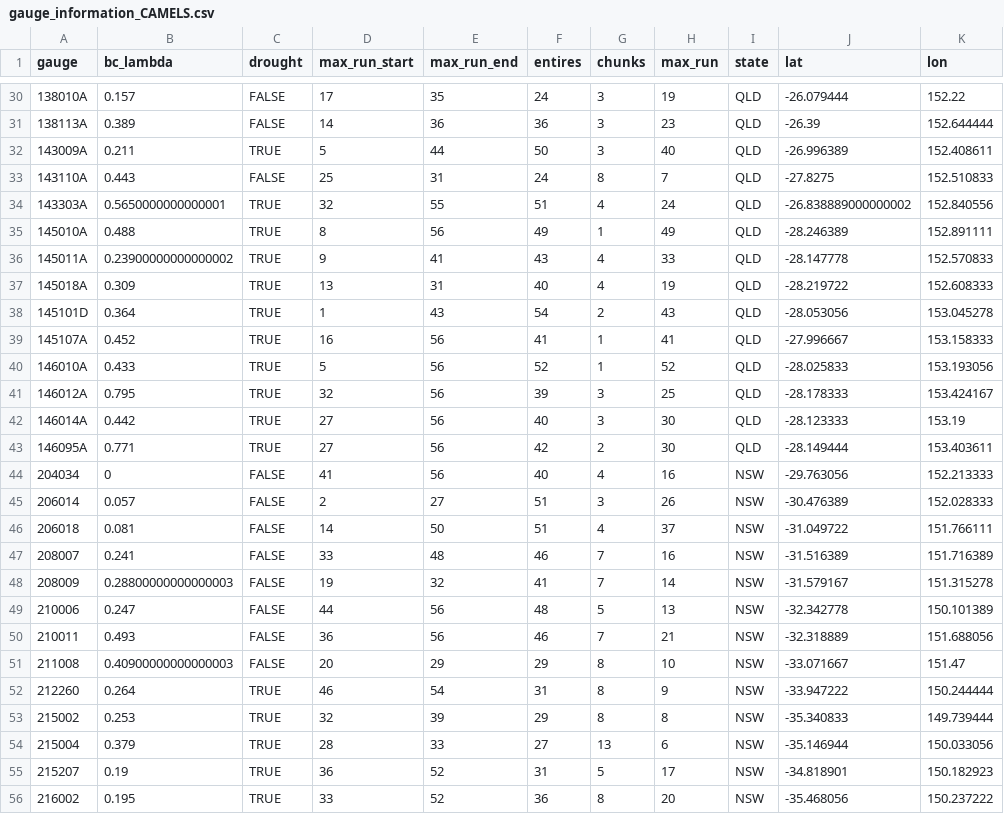
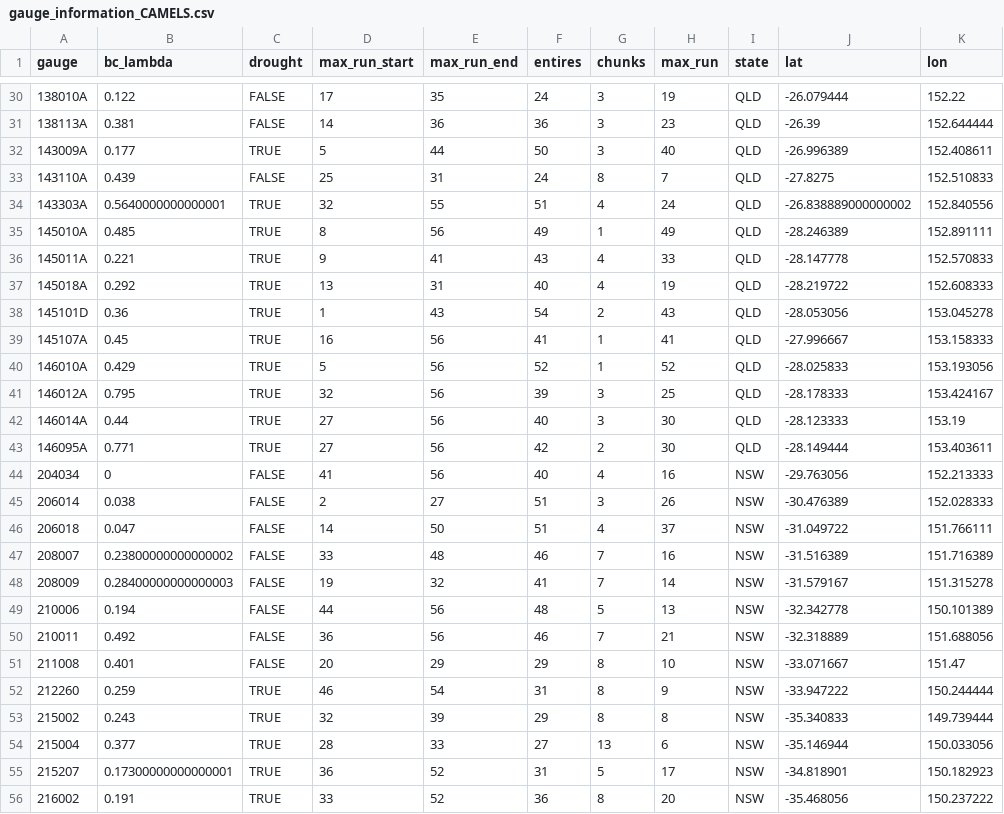
Before and after one commit to lpamminger/climate-change-statistical-streamflow-modelling, a CSV file: Data/Tidy/gauge_information_CAMELS.csv, drawn as a sheet; only a part is shown, gaps mark what is left out; the diff covers the shown part only.

```diff
--- a/Data/Tidy/gauge_information_CAMELS.csv
+++ b/Data/Tidy/gauge_information_CAMELS.csv
@@ -30,27 +30,27 @@ gauge,bc_lambda,drought,max_run_start,max_run_end,entires,chunks,max_run,state,l
-138010A,0.157,FALSE,17,35,24,3,19,QLD,-26.079444,152.22
-138113A,0.389,FALSE,14,36,36,3,23,QLD,-26.39,152.644444
-143009A,0.211,TRUE,5,44,50,3,40,QLD,-26.996389,152.408611
-143110A,0.443,FALSE,25,31,24,8,7,QLD,-27.8275,152.510833
-143303A,0.5650000000000001,TRUE,32,55,51,4,24,QLD,-26.838889000000002,152.840556
-145010A,0.488,TRUE,8,56,49,1,49,QLD,-28.246389,152.891111
-145011A,0.23900000000000002,TRUE,9,41,43,4,33,QLD,-28.147778,152.570833
-145018A,0.309,TRUE,13,31,40,4,19,QLD,-28.219722,152.608333
-145101D,0.364,TRUE,1,43,54,2,43,QLD,-28.053056,153.045278
-145107A,0.452,TRUE,16,56,41,1,41,QLD,-27.996667,153.158333
-146010A,0.433,TRUE,5,56,52,1,52,QLD,-28.025833,153.193056
+138010A,0.122,FALSE,17,35,24,3,19,QLD,-26.079444,152.22
+138113A,0.381,FALSE,14,36,36,3,23,QLD,-26.39,152.644444
+143009A,0.177,TRUE,5,44,50,3,40,QLD,-26.996389,152.408611
+143110A,0.439,FALSE,25,31,24,8,7,QLD,-27.8275,152.510833
+143303A,0.5640000000000001,TRUE,32,55,51,4,24,QLD,-26.838889000000002,152.840556
+145010A,0.485,TRUE,8,56,49,1,49,QLD,-28.246389,152.891111
+145011A,0.221,TRUE,9,41,43,4,33,QLD,-28.147778,152.570833
+145018A,0.292,TRUE,13,31,40,4,19,QLD,-28.219722,152.608333
+145101D,0.36,TRUE,1,43,54,2,43,QLD,-28.053056,153.045278
+145107A,0.45,TRUE,16,56,41,1,41,QLD,-27.996667,153.158333
+146010A,0.429,TRUE,5,56,52,1,52,QLD,-28.025833,153.193056
 146012A,0.795,TRUE,32,56,39,3,25,QLD,-28.178333,153.424167
-146014A,0.442,TRUE,27,56,40,3,30,QLD,-28.123333,153.19
+146014A,0.44,TRUE,27,56,40,3,30,QLD,-28.123333,153.19
 146095A,0.771,TRUE,27,56,42,2,30,QLD,-28.149444,153.403611
 204034,0,FALSE,41,56,40,4,16,NSW,-29.763056,152.213333
-206014,0.057,FALSE,2,27,51,3,26,NSW,-30.476389,152.028333
-206018,0.081,FALSE,14,50,51,4,37,NSW,-31.049722,151.766111
-208007,0.241,FALSE,33,48,46,7,16,NSW,-31.516389,151.716389
-208009,0.28800000000000003,FALSE,19,32,41,7,14,NSW,-31.579167,151.315278
-210006,0.247,FALSE,44,56,48,5,13,NSW,-32.342778,150.101389
-210011,0.493,FALSE,36,56,46,7,21,NSW,-32.318889,151.688056
-211008,0.40900000000000003,FALSE,20,29,29,8,10,NSW,-33.071667,151.47
-212260,0.264,TRUE,46,54,31,8,9,NSW,-33.947222,150.244444
-215002,0.253,TRUE,32,39,29,8,8,NSW,-35.340833,149.739444
-215004,0.379,TRUE,28,33,27,13,6,NSW,-35.146944,150.033056
-215207,0.19,TRUE,36,52,31,5,17,NSW,-34.818901,150.182923
-216002,0.195,TRUE,33,52,36,8,20,NSW,-35.468056,150.237222
+206014,0.038,FALSE,2,27,51,3,26,NSW,-30.476389,152.028333
+206018,0.047,FALSE,14,50,51,4,37,NSW,-31.049722,151.766111
+208007,0.23800000000000002,FALSE,33,48,46,7,16,NSW,-31.516389,151.716389
+208009,0.28400000000000003,FALSE,19,32,41,7,14,NSW,-31.579167,151.315278
+210006,0.194,FALSE,44,56,48,5,13,NSW,-32.342778,150.101389
+210011,0.492,FALSE,36,56,46,7,21,NSW,-32.318889,151.688056
+211008,0.401,FALSE,20,29,29,8,10,NSW,-33.071667,151.47
+212260,0.259,TRUE,46,54,31,8,9,NSW,-33.947222,150.244444
+215002,0.243,TRUE,32,39,29,8,8,NSW,-35.340833,149.739444
+215004,0.377,TRUE,28,33,27,13,6,NSW,-35.146944,150.033056
+215207,0.17300000000000001,TRUE,36,52,31,5,17,NSW,-34.818901,150.182923
+216002,0.191,TRUE,33,52,36,8,20,NSW,-35.468056,150.237222
```
Also changed, not shown: 162 edited cells elsewhere in this file, Data/Tidy/continuous_yearly_data_CAMELS.csv, 3 other files.
